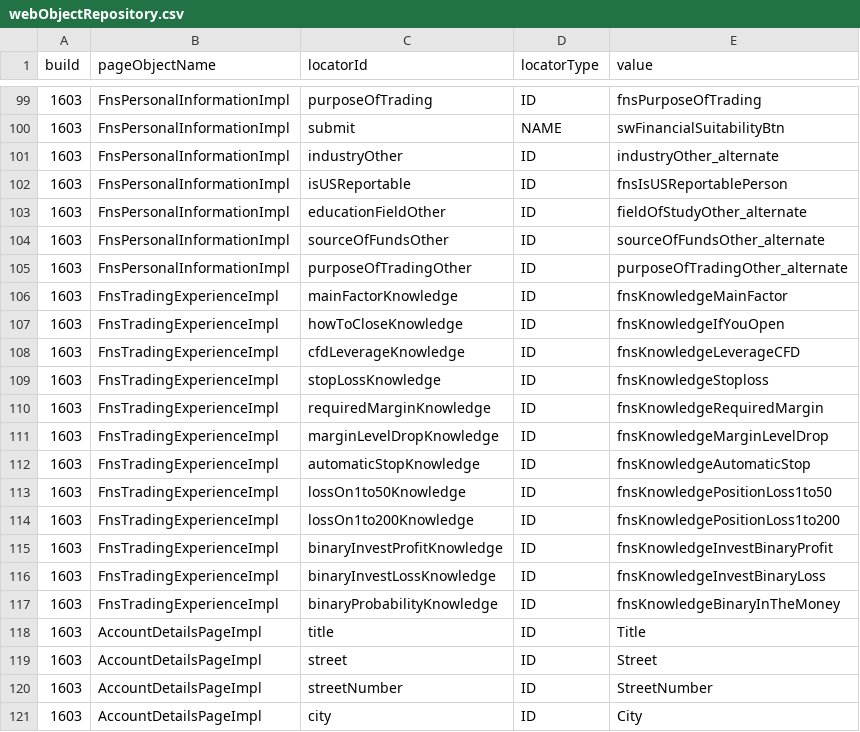
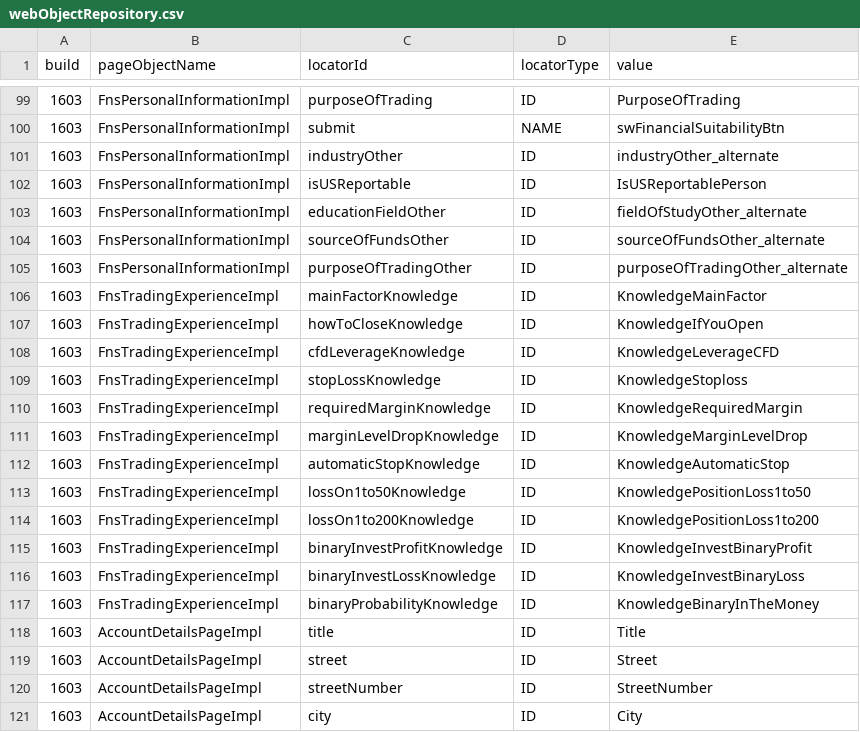
Before and after one commit to quantumua/old_atom, a CSV file: core/src/main/resources/webobjects/webObjectRepository.csv, drawn as a sheet; only a part is shown, gaps mark what is left out; the diff covers the shown part only.

```diff
--- a/core/src/main/resources/webobjects/webObjectRepository.csv
+++ b/core/src/main/resources/webobjects/webObjectRepository.csv
@@ -99,5 +99,5 @@ build,pageObjectName,locatorId,locatorType,value
-1603,FnsPersonalInformationImpl,purposeOfTrading,ID,fnsPurposeOfTrading
+1603,FnsPersonalInformationImpl,purposeOfTrading,ID,PurposeOfTrading
 1603,FnsPersonalInformationImpl,submit,NAME,swFinancialSuitabilityBtn
 1603,FnsPersonalInformationImpl,industryOther,ID,industryOther_alternate
-1603,FnsPersonalInformationImpl,isUSReportable,ID,fnsIsUSReportablePerson
+1603,FnsPersonalInformationImpl,isUSReportable,ID,IsUSReportablePerson
 1603,FnsPersonalInformationImpl,educationFieldOther,ID,fieldOfStudyOther_alternate
@@ -105,14 +105,14 @@ build,pageObjectName,locatorId,locatorType,value
 1603,FnsPersonalInformationImpl,purposeOfTradingOther,ID,purposeOfTradingOther_alternate
-1603,FnsTradingExperienceImpl,mainFactorKnowledge,ID,fnsKnowledgeMainFactor
-1603,FnsTradingExperienceImpl,howToCloseKnowledge,ID,fnsKnowledgeIfYouOpen
-1603,FnsTradingExperienceImpl,cfdLeverageKnowledge,ID,fnsKnowledgeLeverageCFD
-1603,FnsTradingExperienceImpl,stopLossKnowledge,ID,fnsKnowledgeStoploss
-1603,FnsTradingExperienceImpl,requiredMarginKnowledge,ID,fnsKnowledgeRequiredMargin
-1603,FnsTradingExperienceImpl,marginLevelDropKnowledge,ID,fnsKnowledgeMarginLevelDrop
-1603,FnsTradingExperienceImpl,automaticStopKnowledge,ID,fnsKnowledgeAutomaticStop
-1603,FnsTradingExperienceImpl,lossOn1to50Knowledge,ID,fnsKnowledgePositionLoss1to50
-1603,FnsTradingExperienceImpl,lossOn1to200Knowledge,ID,fnsKnowledgePositionLoss1to200
-1603,FnsTradingExperienceImpl,binaryInvestProfitKnowledge,ID,fnsKnowledgeInvestBinaryProfit
-1603,FnsTradingExperienceImpl,binaryInvestLossKnowledge,ID,fnsKnowledgeInvestBinaryLoss
-1603,FnsTradingExperienceImpl,binaryProbabilityKnowledge,ID,fnsKnowledgeBinaryInTheMoney
+1603,FnsTradingExperienceImpl,mainFactorKnowledge,ID,KnowledgeMainFactor
+1603,FnsTradingExperienceImpl,howToCloseKnowledge,ID,KnowledgeIfYouOpen
+1603,FnsTradingExperienceImpl,cfdLeverageKnowledge,ID,KnowledgeLeverageCFD
+1603,FnsTradingExperienceImpl,stopLossKnowledge,ID,KnowledgeStoploss
+1603,FnsTradingExperienceImpl,requiredMarginKnowledge,ID,KnowledgeRequiredMargin
+1603,FnsTradingExperienceImpl,marginLevelDropKnowledge,ID,KnowledgeMarginLevelDrop
+1603,FnsTradingExperienceImpl,automaticStopKnowledge,ID,KnowledgeAutomaticStop
+1603,FnsTradingExperienceImpl,lossOn1to50Knowledge,ID,KnowledgePositionLoss1to50
+1603,FnsTradingExperienceImpl,lossOn1to200Knowledge,ID,KnowledgePositionLoss1to200
+1603,FnsTradingExperienceImpl,binaryInvestProfitKnowledge,ID,KnowledgeInvestBinaryProfit
+1603,FnsTradingExperienceImpl,binaryInvestLossKnowledge,ID,KnowledgeInvestBinaryLoss
+1603,FnsTradingExperienceImpl,binaryProbabilityKnowledge,ID,KnowledgeBinaryInTheMoney
 1603,AccountDetailsPageImpl,title,ID,Title
```
Also changed, not shown: 20 edited cells elsewhere in this file.
